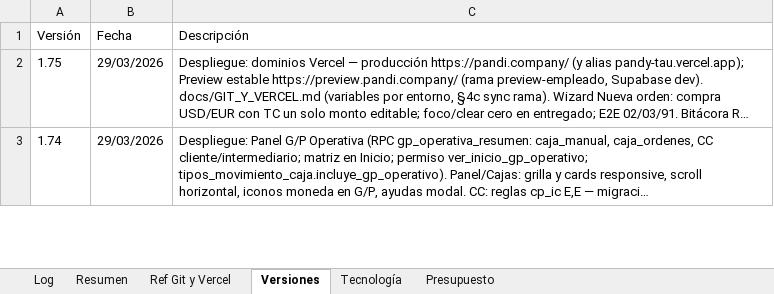
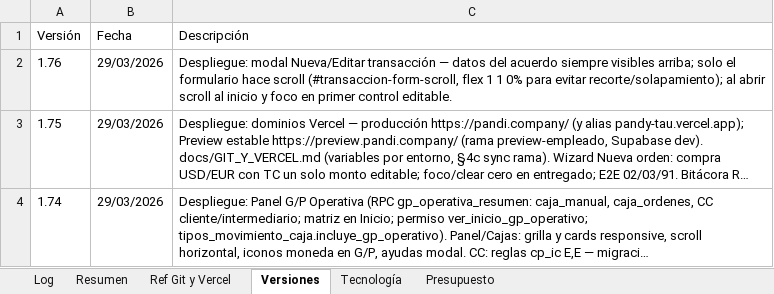
Before and after one commit to lucasbustosmartin-coder/pandy, an Excel workbook: Bitacora_tareas.xlsx, sheet Versiones, drawn as a sheet; only a part is shown; long unchanged cells end in …; values as stored, in another font and other column widths than the file's, no borders; the diff names each change by its address in the sheet, - before the commit and + after, or states it on an @@ line.

```diff
--- a/Bitacora_tareas.xlsx (sheet Versiones)
+++ b/Bitacora_tareas.xlsx (sheet Versiones)
+row 2: 1.76 | 29/03/2026 | Despliegue: modal Nueva/Editar transacción — datos del acuerdo siempre visibles arriba; solo el formulario hace scroll (#transaccion-form-scroll, flex 1 1 0% para evitar recorte/solapamiento); al abrir scroll al inicio y foco en primer control editable.
```
Also changed, not shown: sheet Log, 3 other files.
